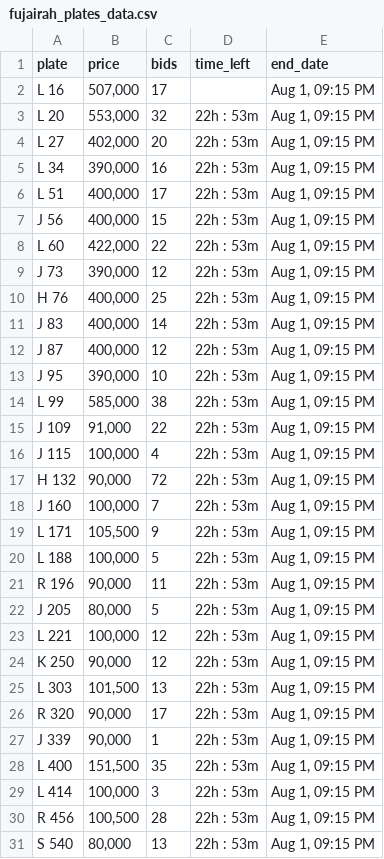
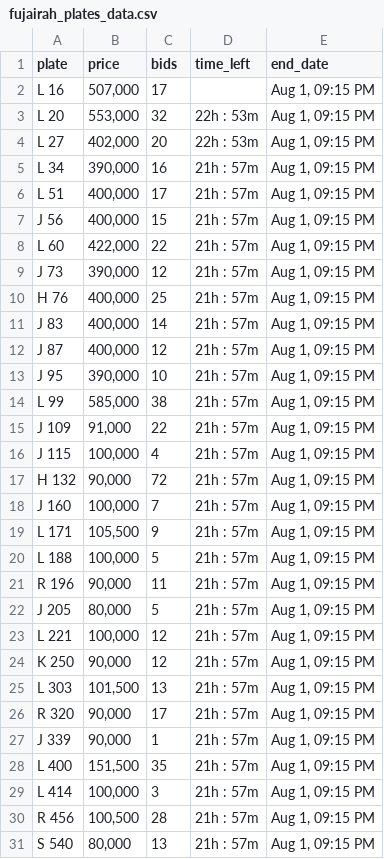
Before and after one commit to mdanfas/fujplatescrape, a CSV file: fujairah_plates_data.csv, drawn as a sheet; only a part is shown; the diff covers the shown part only.

```diff
--- a/fujairah_plates_data.csv
+++ b/fujairah_plates_data.csv
@@ -4,28 +4,28 @@ L 20,"553,000",32,22h : 53m,"Aug 1, 09:15 PM"
 L 27,"402,000",20,22h : 53m,"Aug 1, 09:15 PM"
-L 34,"390,000",16,22h : 53m,"Aug 1, 09:15 PM"
-L 51,"400,000",17,22h : 53m,"Aug 1, 09:15 PM"
-J 56,"400,000",15,22h : 53m,"Aug 1, 09:15 PM"
-L 60,"422,000",22,22h : 53m,"Aug 1, 09:15 PM"
-J 73,"390,000",12,22h : 53m,"Aug 1, 09:15 PM"
-H 76,"400,000",25,22h : 53m,"Aug 1, 09:15 PM"
-J 83,"400,000",14,22h : 53m,"Aug 1, 09:15 PM"
-J 87,"400,000",12,22h : 53m,"Aug 1, 09:15 PM"
-J 95,"390,000",10,22h : 53m,"Aug 1, 09:15 PM"
-L 99,"585,000",38,22h : 53m,"Aug 1, 09:15 PM"
-J 109,"91,000",22,22h : 53m,"Aug 1, 09:15 PM"
-J 115,"100,000",4,22h : 53m,"Aug 1, 09:15 PM"
-H 132,"90,000",72,22h : 53m,"Aug 1, 09:15 PM"
-J 160,"100,000",7,22h : 53m,"Aug 1, 09:15 PM"
-L 171,"105,500",9,22h : 53m,"Aug 1, 09:15 PM"
-L 188,"100,000",5,22h : 53m,"Aug 1, 09:15 PM"
-R 196,"90,000",11,22h : 53m,"Aug 1, 09:15 PM"
-J 205,"80,000",5,22h : 53m,"Aug 1, 09:15 PM"
-L 221,"100,000",12,22h : 53m,"Aug 1, 09:15 PM"
-K 250,"90,000",12,22h : 53m,"Aug 1, 09:15 PM"
-L 303,"101,500",13,22h : 53m,"Aug 1, 09:15 PM"
-R 320,"90,000",17,22h : 53m,"Aug 1, 09:15 PM"
-J 339,"90,000",1,22h : 53m,"Aug 1, 09:15 PM"
-L 400,"151,500",35,22h : 53m,"Aug 1, 09:15 PM"
-L 414,"100,000",3,22h : 53m,"Aug 1, 09:15 PM"
-R 456,"100,500",28,22h : 53m,"Aug 1, 09:15 PM"
-S 540,"80,000",13,22h : 53m,"Aug 1, 09:15 PM"
+L 34,"390,000",16,21h : 57m,"Aug 1, 09:15 PM"
+L 51,"400,000",17,21h : 57m,"Aug 1, 09:15 PM"
+J 56,"400,000",15,21h : 57m,"Aug 1, 09:15 PM"
+L 60,"422,000",22,21h : 57m,"Aug 1, 09:15 PM"
+J 73,"390,000",12,21h : 57m,"Aug 1, 09:15 PM"
+H 76,"400,000",25,21h : 57m,"Aug 1, 09:15 PM"
+J 83,"400,000",14,21h : 57m,"Aug 1, 09:15 PM"
+J 87,"400,000",12,21h : 57m,"Aug 1, 09:15 PM"
+J 95,"390,000",10,21h : 57m,"Aug 1, 09:15 PM"
+L 99,"585,000",38,21h : 57m,"Aug 1, 09:15 PM"
+J 109,"91,000",22,21h : 57m,"Aug 1, 09:15 PM"
+J 115,"100,000",4,21h : 57m,"Aug 1, 09:15 PM"
+H 132,"90,000",72,21h : 57m,"Aug 1, 09:15 PM"
+J 160,"100,000",7,21h : 57m,"Aug 1, 09:15 PM"
+L 171,"105,500",9,21h : 57m,"Aug 1, 09:15 PM"
+L 188,"100,000",5,21h : 57m,"Aug 1, 09:15 PM"
+R 196,"90,000",11,21h : 57m,"Aug 1, 09:15 PM"
+J 205,"80,000",5,21h : 57m,"Aug 1, 09:15 PM"
+L 221,"100,000",12,21h : 57m,"Aug 1, 09:15 PM"
+K 250,"90,000",12,21h : 57m,"Aug 1, 09:15 PM"
+L 303,"101,500",13,21h : 57m,"Aug 1, 09:15 PM"
+R 320,"90,000",17,21h : 57m,"Aug 1, 09:15 PM"
+J 339,"90,000",1,21h : 57m,"Aug 1, 09:15 PM"
+L 400,"151,500",35,21h : 57m,"Aug 1, 09:15 PM"
+L 414,"100,000",3,21h : 57m,"Aug 1, 09:15 PM"
+R 456,"100,500",28,21h : 57m,"Aug 1, 09:15 PM"
+S 540,"80,000",13,21h : 57m,"Aug 1, 09:15 PM"
```
Also changed, not shown: 72 edited cells elsewhere in this file.
